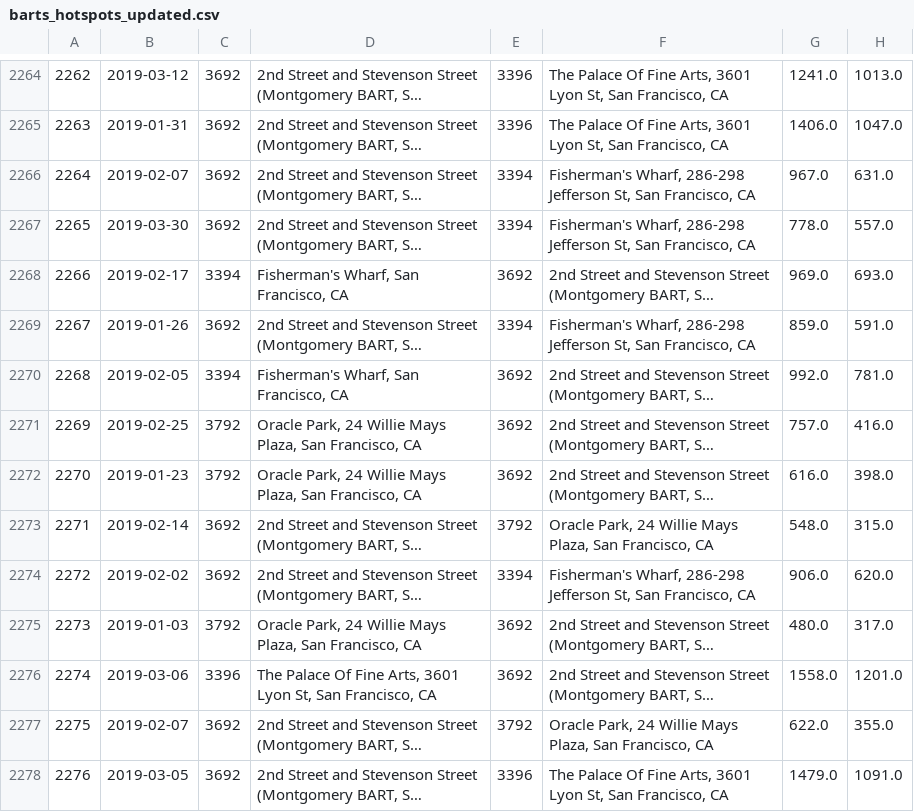
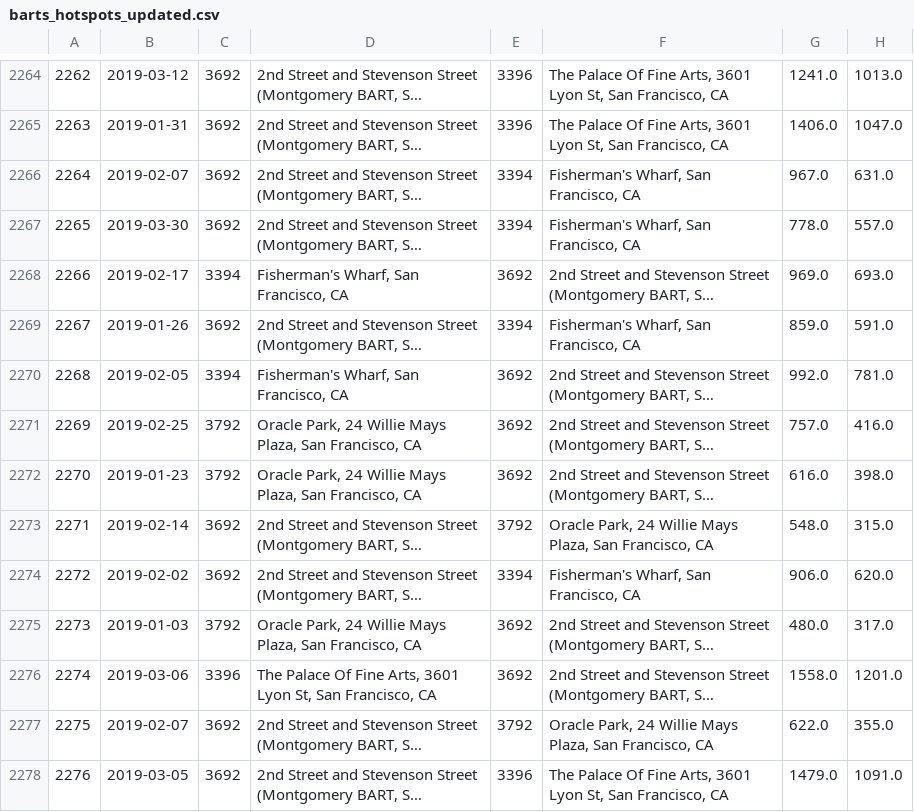
Before and after one commit to Xiao-Wang-UCSD/data_hack_2020, a CSV file: barts_hotspots_updated.csv, drawn as a sheet; only a part is shown, gaps mark what is left out; long unchanged cells end in …; the diff covers the shown part only; the diff names each change by its address in the sheet, - before the commit and + after, or states it on an @@ line.

```diff
--- a/barts_hotspots_updated.csv
+++ b/barts_hotspots_updated.csv
-F2266:F2267: Fisherman's Wharf, 286-298 Jefferson St, San Francisco,…
+F2266:F2267: Fisherman's Wharf, San Francisco,…
-F2269: Fisherman's Wharf, 286-298 Jefferson St, San Francisco,…
+F2269: Fisherman's Wharf, San Francisco,…
-F2274: Fisherman's Wharf, 286-298 Jefferson St, San Francisco,…
+F2274: Fisherman's Wharf, San Francisco,…
```
Also changed, not shown: 1 added row, 1 removed row and 86 edited cells elsewhere in this file, 1 other file.
